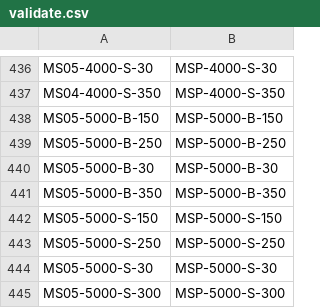
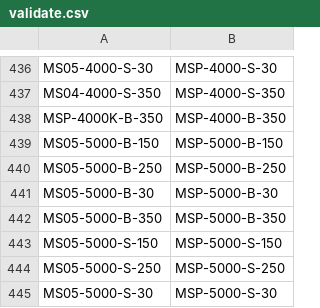
Before and after one commit to beephsupreme/gomaterials, a CSV file: data/validate.csv, drawn as a sheet; only a part is shown, gaps mark what is left out; the shorter side is filled out with more unchanged rows.

```diff
--- a/data/validate.csv
+++ b/data/validate.csv
@@ -437,2 +437,3 @@ MS05-4000-S-30,MSP-4000-S-30
 MS04-4000-S-350,MSP-4000-S-350
+MSP-4000K-B-350,MSP-4000-B-350
 MS05-5000-B-150,MSP-5000-B-150
```
Also changed, not shown: 1 other file.
